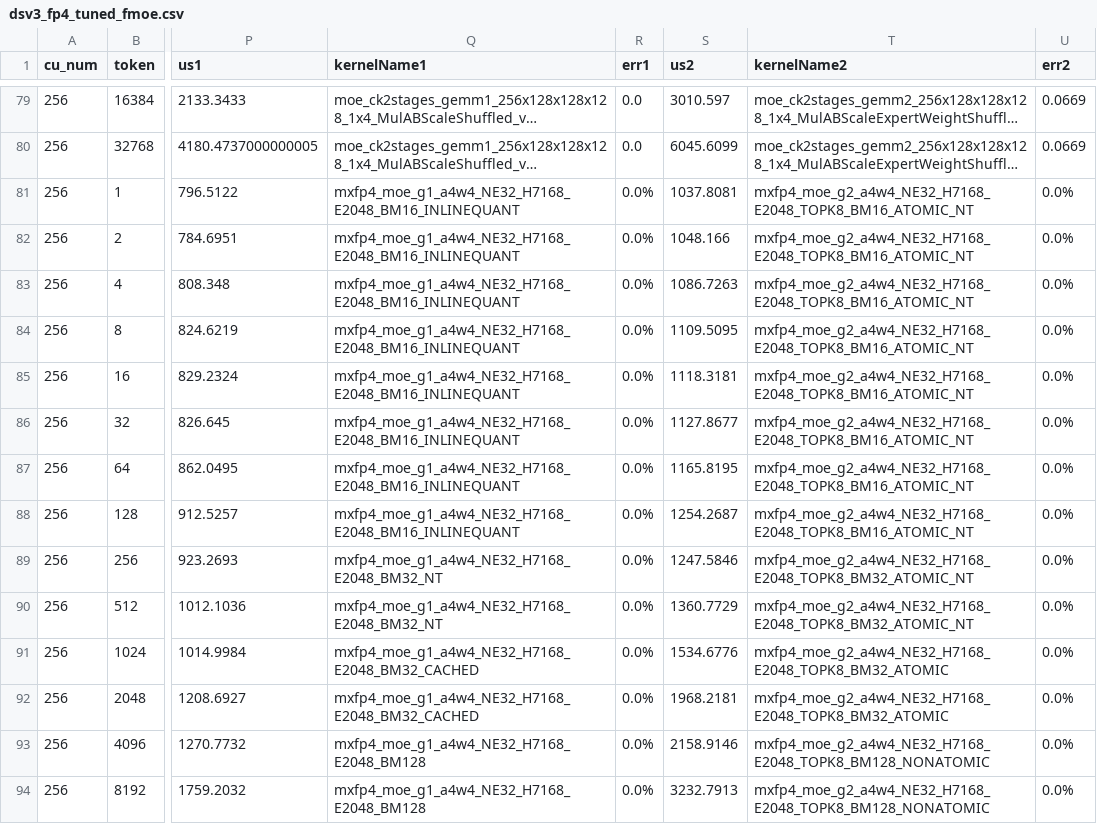
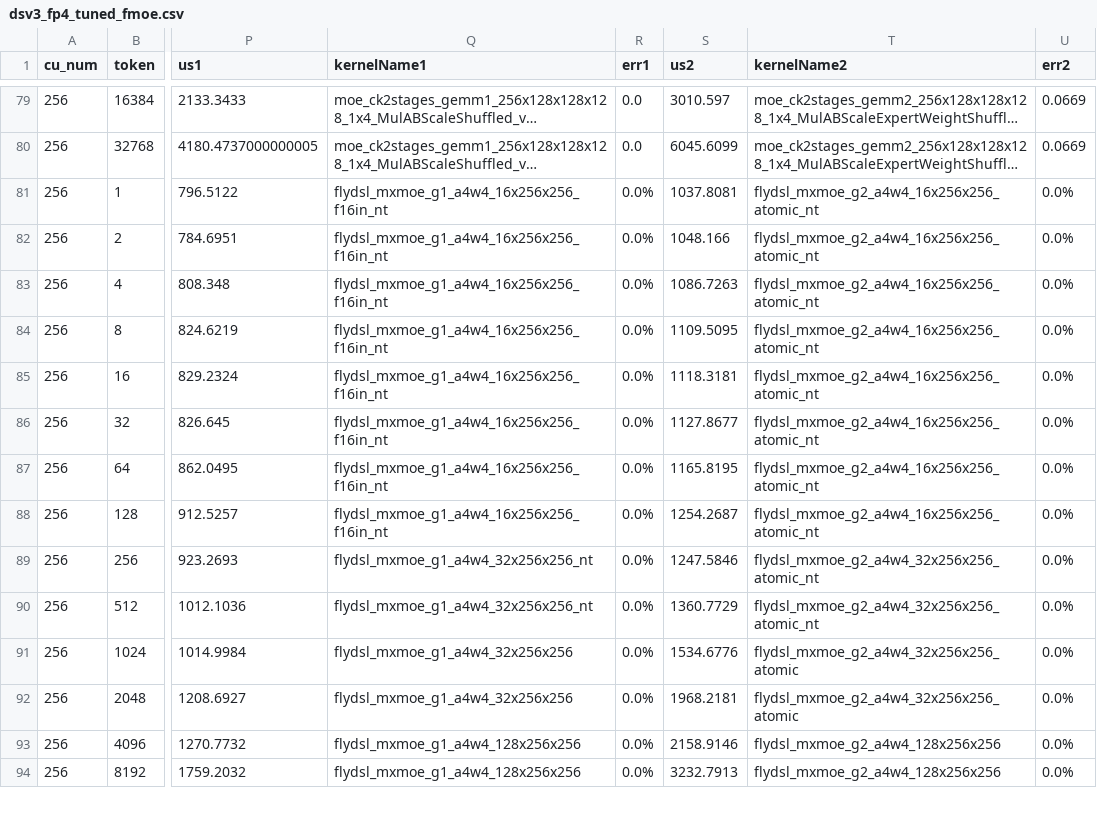
Before and after one commit to RadeonFlow/up-aiter, a CSV file: aiter/configs/model_configs/dsv3_fp4_tuned_fmoe.csv, drawn as a sheet; only a part is shown, gaps mark what is left out; long unchanged cells end in …; the diff covers the shown part only; the diff names each change by its address in the sheet, - before the commit and + after, or states it on an @@ line.

Commit message:
rename kernels and csv to align original style

```diff
--- a/aiter/configs/model_configs/dsv3_fp4_tuned_fmoe.csv
+++ b/aiter/configs/model_configs/dsv3_fp4_tuned_fmoe.csv
-Q81:Q88 (kernelName1): mxfp4_moe_g1_a4w4_NE32_H7168_E2048_BM16_INLINEQUANT
+Q81:Q88 (kernelName1): flydsl_mxmoe_g1_a4w4_16x256x256_f16in_nt
-T81:T88 (kernelName2): mxfp4_moe_g2_a4w4_NE32_H7168_E2048_TOPK8_BM16_ATOMIC_NT
+T81:T88 (kernelName2): flydsl_mxmoe_g2_a4w4_16x256x256_atomic_nt
-Q89:Q90 (kernelName1): mxfp4_moe_g1_a4w4_NE32_H7168_E2048_BM32_NT
+Q89:Q90 (kernelName1): flydsl_mxmoe_g1_a4w4_32x256x256_nt
-T89:T90 (kernelName2): mxfp4_moe_g2_a4w4_NE32_H7168_E2048_TOPK8_BM32_ATOMIC_NT
+T89:T90 (kernelName2): flydsl_mxmoe_g2_a4w4_32x256x256_atomic_nt
-Q91:Q92 (kernelName1): mxfp4_moe_g1_a4w4_NE32_H7168_E2048_BM32_CACHED
+Q91:Q92 (kernelName1): flydsl_mxmoe_g1_a4w4_32x256x256
-T91:T92 (kernelName2): mxfp4_moe_g2_a4w4_NE32_H7168_E2048_TOPK8_BM32_ATOMIC
+T91:T92 (kernelName2): flydsl_mxmoe_g2_a4w4_32x256x256_atomic
-Q93:Q94 (kernelName1): mxfp4_moe_g1_a4w4_NE32_H7168_E2048_BM128
+Q93:Q94 (kernelName1): flydsl_mxmoe_g1_a4w4_128x256x256
-T93:T94 (kernelName2): mxfp4_moe_g2_a4w4_NE32_H7168_E2048_TOPK8_BM128_NONATOMIC
+T93:T94 (kernelName2): flydsl_mxmoe_g2_a4w4_128x256x256
```
Also changed, not shown: 68 edited cells elsewhere in this file, aiter/configs/model_configs/kimik2_5_fp4_tuned_fmoe.csv, aiter/configs/model_configs/kimik2_fp4_tuned_fmoe.csv, 7 other files.
